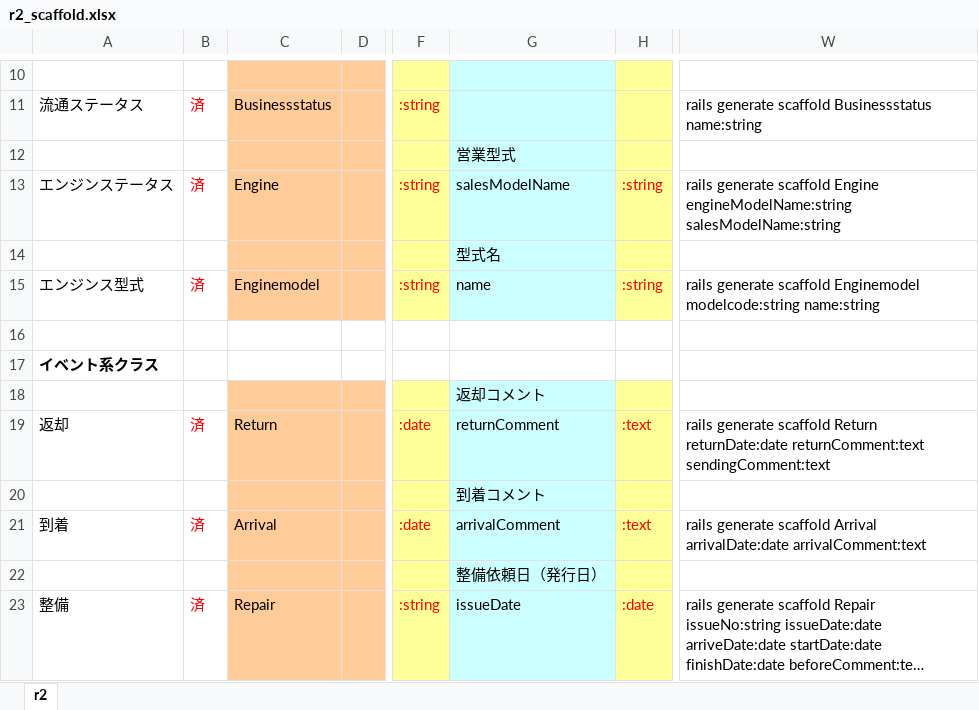
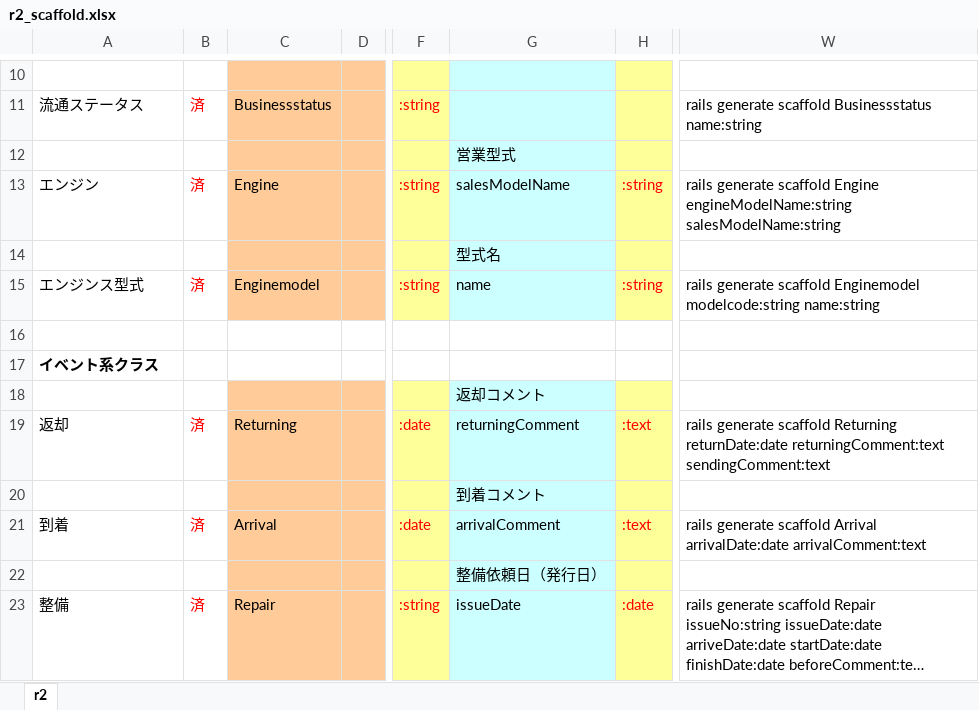
Before and after one commit to yada-ITA/csr2, an Excel workbook: r2_scaffold.xlsx, sheet r2, drawn as a sheet; only a part is shown, gaps mark what is left out; long unchanged cells end in …; values as stored, in another font and other column widths than the file's, no borders; the diff covers the shown part only; the diff names each change by its address in the sheet, - before the commit and + after, or states it on an @@ line.

```diff
--- a/r2_scaffold.xlsx (sheet r2)
+++ b/r2_scaffold.xlsx (sheet r2)
-A13: エンジンステータス
+A13: エンジン
-C19: Return
+C19: Returning
-G19: returnComment
+G19: returningComment
-W19: …generate scaffold Return returnDate:date returnComment:text sendingComment:text
+W19: …generate scaffold Returning returnDate:date returningComment:text sendingComment:text
```
Also changed, not shown: 15 added rows, 4 removed rows, 1 moved row and 9 edited cells elsewhere in this sheet, formulas that keep their value, 31 other files.
